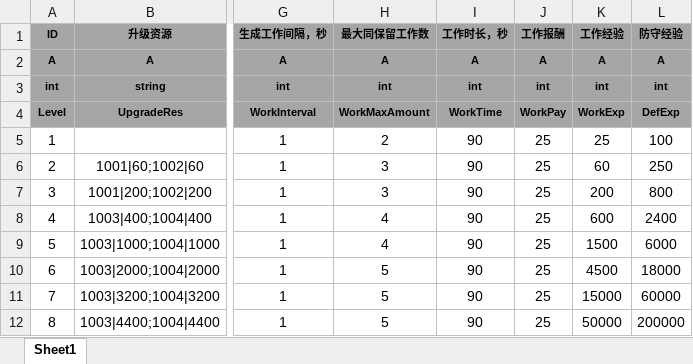
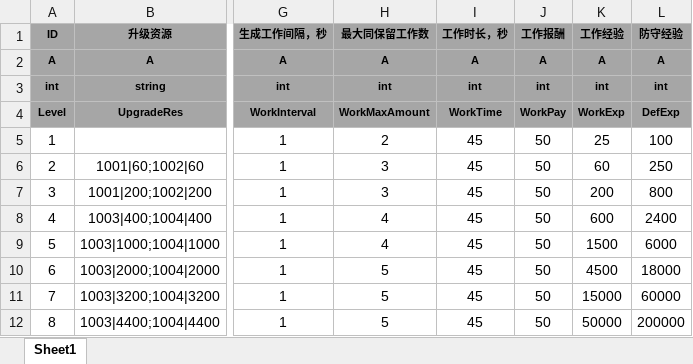
Before and after one commit to tkonexhh/simswordsman, an Excel workbook: Tables/Sources/gameplay/Facility/FacilityLobby.xlsx, sheet Sheet1, drawn as a sheet; only a part is shown, gaps mark what is left out; values as stored, in another font and other column widths than the file's, no borders; the diff names each change by its address in the sheet, - before the commit and + after, or states it on an @@ line.

```diff
--- a/Tables/Sources/gameplay/Facility/FacilityLobby.xlsx (sheet Sheet1)
+++ b/Tables/Sources/gameplay/Facility/FacilityLobby.xlsx (sheet Sheet1)
-I5:I12 (工作时长，秒): 90
+I5:I12 (工作时长，秒): 45
-J5:J12 (工作报酬): 25
+J5:J12 (工作报酬): 50
```
Also changed, not shown: Tables/Sources/gameplay/MainTask/CommonTask.xlsx, Tables/Sources/gameplay/MainTask/Work.xlsx.
